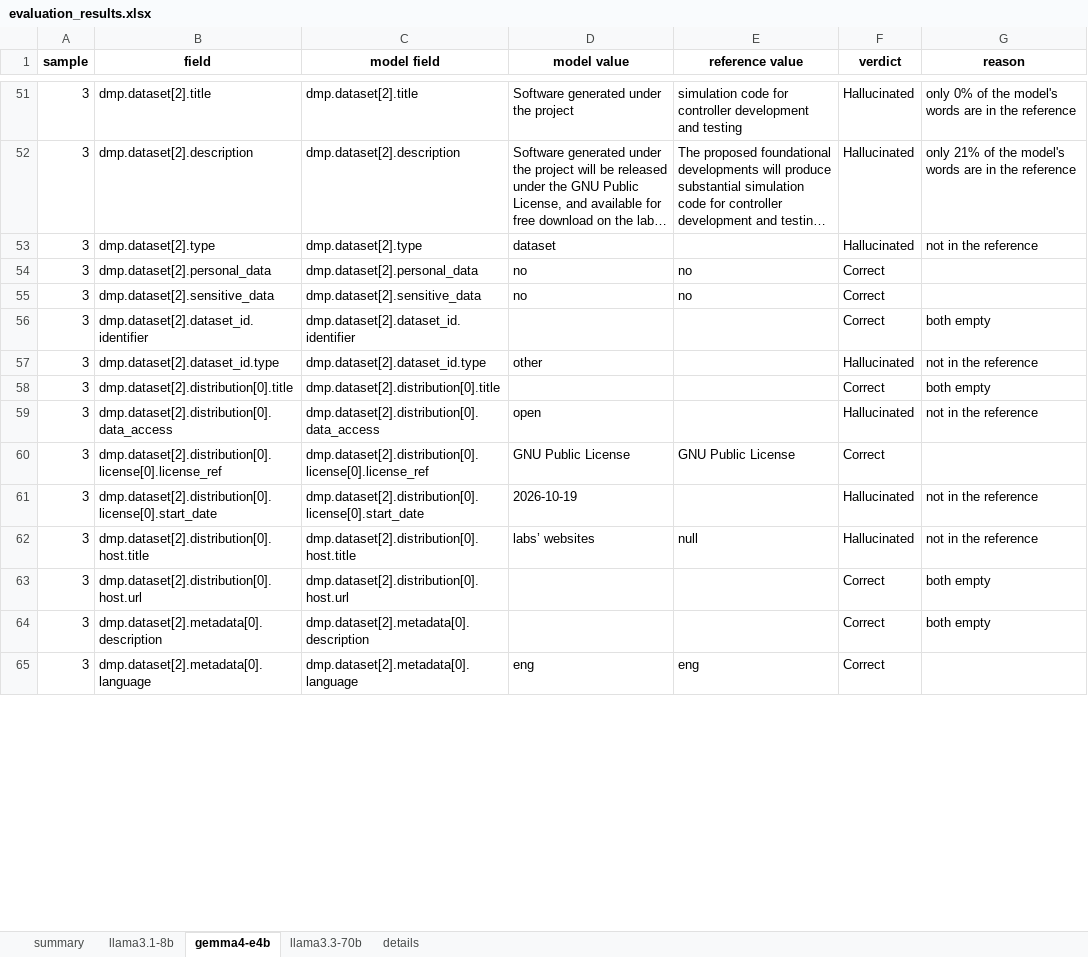
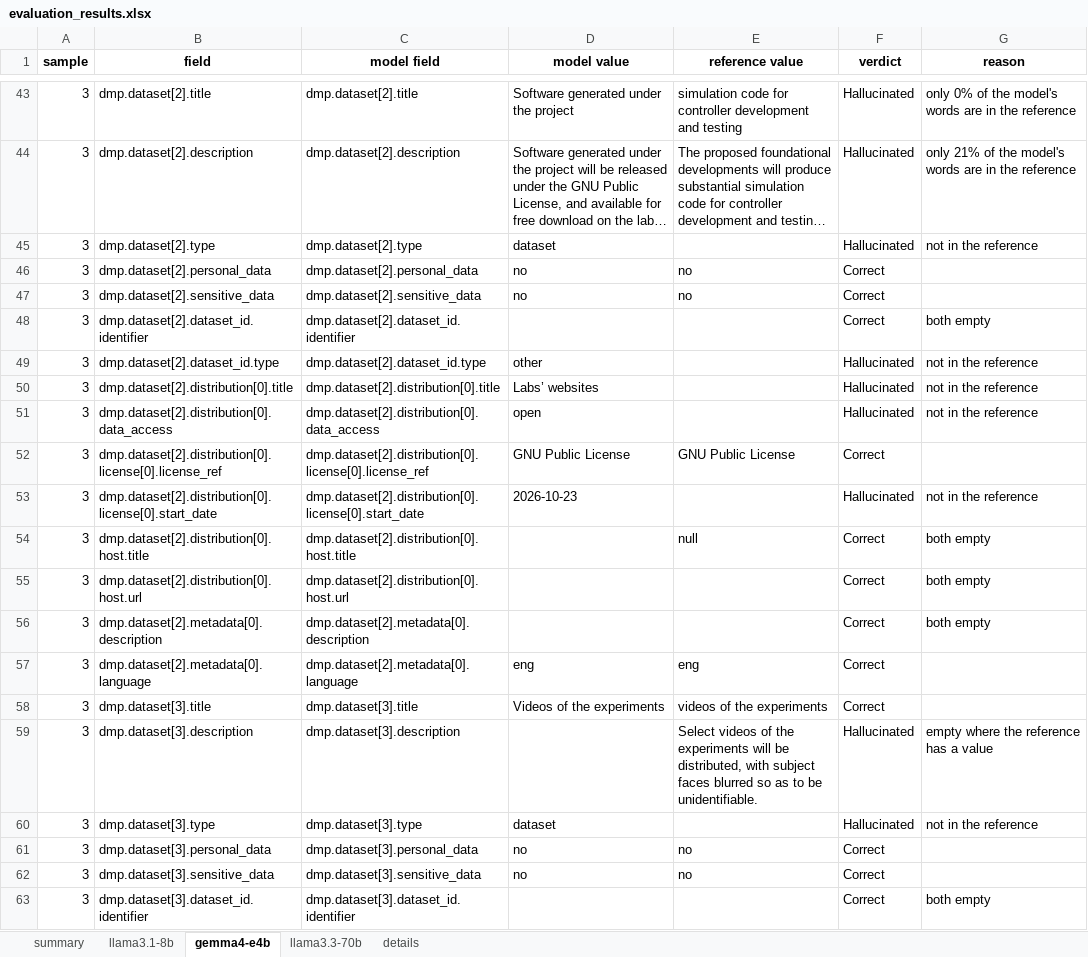
Before and after one commit to fairdataihub/dmpbridge, an Excel workbook: notebooks/rda-experiments/runs/v12-sample3/evaluation_results.xlsx, sheet gemma4-e4b, drawn as a sheet; only a part is shown, gaps mark what is left out; long unchanged cells end in …; values as stored, in another font and other column widths than the file's, no borders; addresses are those after the commit; the diff covers the shown part only; the diff names each change by its address in the sheet, - before the commit and + after, or states it on an @@ line.

Commit message:
Update Data Management Plans and associated files for v12 and v13 samples; modify creation dates, ethical issue statuses, and dataset descriptions. Remove obsolete files and add new prompt template for RDA maDMP JSON conversion.

```diff
--- a/notebooks/rda-experiments/runs/v12-sample3/evaluation_results.xlsx (sheet gemma4-e4b)
+++ b/notebooks/rda-experiments/runs/v12-sample3/evaluation_results.xlsx (sheet gemma4-e4b)
-D50 (model value): (empty)
+D50 (model value): Labs’ websites
-F50 (verdict): Correct
+F50 (verdict): Hallucinated
-G50 (reason): both empty
+G50 (reason): not in the reference
-D53 (model value): 2026-10-19
+D53 (model value): 2026-10-23
-D54 (model value): labs’ websites
+D54 (model value): (empty)
-F54 (verdict): Hallucinated
+F54 (verdict): Correct
-G54 (reason): not in the reference
+G54 (reason): both empty
+row 58: 3 | dmp.dataset[3].title | dmp.dataset[3].title | Videos of the experiments | videos of the experiments | Correct
+row 59: 3 | dmp.dataset[3].description | dmp.dataset[3].description |  | Select videos of the experiments will be distributed, with subject faces blurred so as to be unidentifiable. | Hallucinated | empty where the reference has a value
+row 60: 3 | dmp.dataset[3].type | dmp.dataset[3].type | dataset |  | Hallucinated | not in the reference
+row 61: 3 | dmp.dataset[3].personal_data | dmp.dataset[3].personal_data | no | no | Correct
+row 62: 3 | dmp.dataset[3].sensitive_data | dmp.dataset[3].sensitive_data | no | no | Correct
+row 63: 3 | dmp.dataset[3].dataset_id.identifier | dmp.dataset[3].dataset_id.identifier |  |  | Correct | both empty
```
Also changed, not shown: 19 added rows, 12 removed rows and 46 edited cells elsewhere in this sheet, sheet details, sheet llama3.1-8b, sheet llama3.3-70b, sheet summary, 18 other files.
